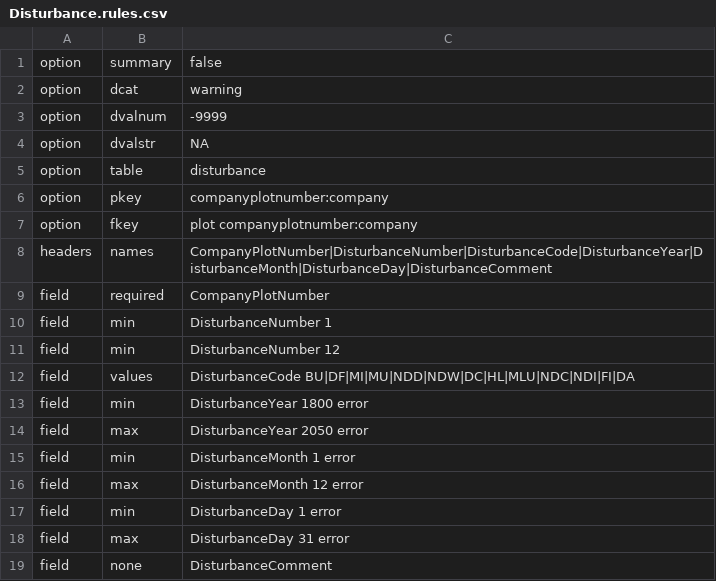
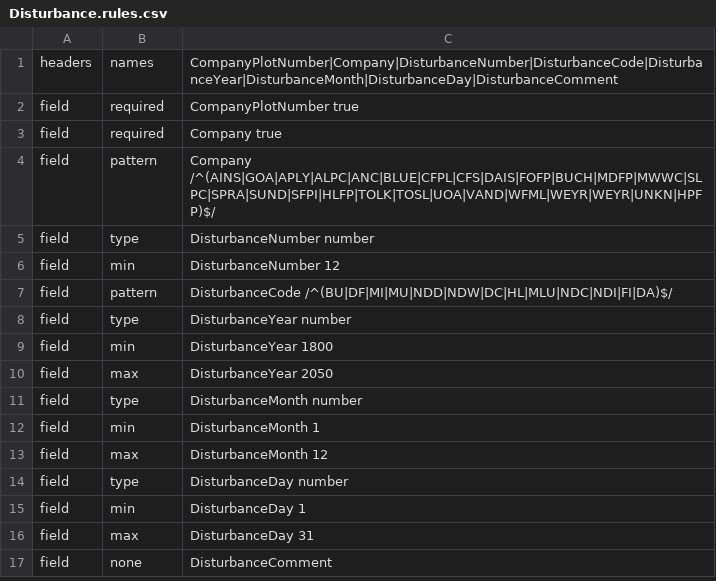
Before and after one commit to tesera/bawlk, a CSV file: examples/pgyi/rules/Disturbance.rules.csv, drawn as a sheet.

```diff
--- a/examples/pgyi/rules/Disturbance.rules.csv
+++ b/examples/pgyi/rules/Disturbance.rules.csv
@@ -1,19 +1,17 @@
-option,summary,false
-option,dcat,warning
-option,dvalnum,-9999
-option,dvalstr,NA
-option,table,disturbance
-option,pkey,companyplotnumber:company
-option,fkey,plot companyplotnumber:company
-headers,names,CompanyPlotNumber|DisturbanceNumber|DisturbanceCode|DisturbanceYear|DisturbanceMonth|DisturbanceDay|DisturbanceComment
-field,required,CompanyPlotNumber
-field,min,DisturbanceNumber 1
+headers,names,CompanyPlotNumber|Company|DisturbanceNumber|DisturbanceCode|DisturbanceYear|DisturbanceMonth|DisturbanceDay|DisturbanceComment
+field,required,CompanyPlotNumber true
+field,required,Company true
+field,pattern,Company /^(AINS|GOA|APLY|ALPC|ANC|BLUE|CFPL|CFS|DAIS|FOFP|BUCH|MDFP|MWWC|SLPC|SPRA|SUND|SFPI|HLFP|TOLK|TOSL|UOA|VAND|WFML|WEYR|WEYR|UNKN|HPFP)$/
+field,type,DisturbanceNumber number
 field,min,DisturbanceNumber 12
-field,values,DisturbanceCode BU|DF|MI|MU|NDD|NDW|DC|HL|MLU|NDC|NDI|FI|DA
-field,min,DisturbanceYear 1800 error
-field,max,DisturbanceYear 2050 error
-field,min,DisturbanceMonth 1 error
-field,max,DisturbanceMonth 12 error
-field,min,DisturbanceDay 1 error
-field,max,DisturbanceDay 31 error
+field,pattern,DisturbanceCode /^(BU|DF|MI|MU|NDD|NDW|DC|HL|MLU|NDC|NDI|FI|DA)$/
+field,type,DisturbanceYear number
+field,min,DisturbanceYear 1800
+field,max,DisturbanceYear 2050
+field,type,DisturbanceMonth number
+field,min,DisturbanceMonth 1
+field,max,DisturbanceMonth 12
+field,type,DisturbanceDay number
+field,min,DisturbanceDay 1
+field,max,DisturbanceDay 31
 field,none,DisturbanceComment
```
Also changed, not shown: examples/pgyi/rules/Admin.rules.csv, examples/pgyi/rules/PlotMeasurement.rules.csv, 10 other files.
